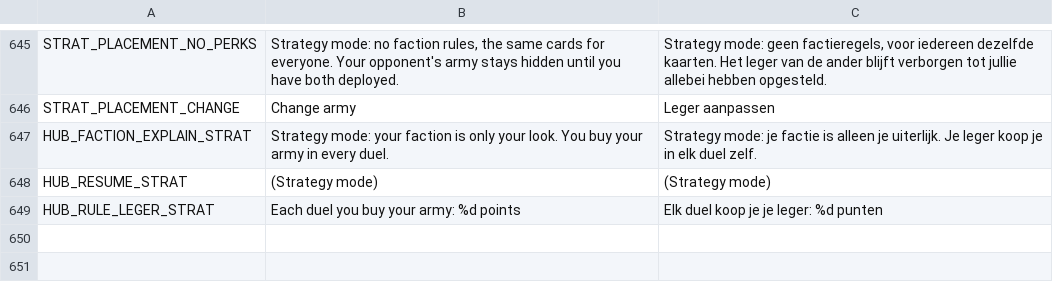
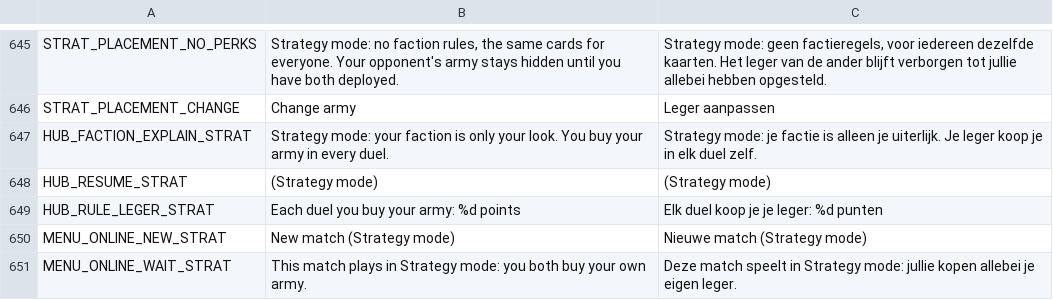
Before and after one commit to maxnieuwenhuijs/fogofwar-godot, a CSV file: i18n/strings.csv, drawn as a sheet; only a part is shown, gaps mark what is left out; the diff names each change by its address in the sheet, - before the commit and + after, or states it on an @@ line.

```diff
--- a/i18n/strings.csv
+++ b/i18n/strings.csv
+row 650: MENU_ONLINE_NEW_STRAT | New match (Strategy mode) | Nieuwe match (Strategy mode)
+row 651: MENU_ONLINE_WAIT_STRAT | This match plays in Strategy mode: you both buy your own army. | Deze match speelt in Strategy mode: jullie kopen allebei je eigen leger.
```
Also changed, not shown: 7 other files.
